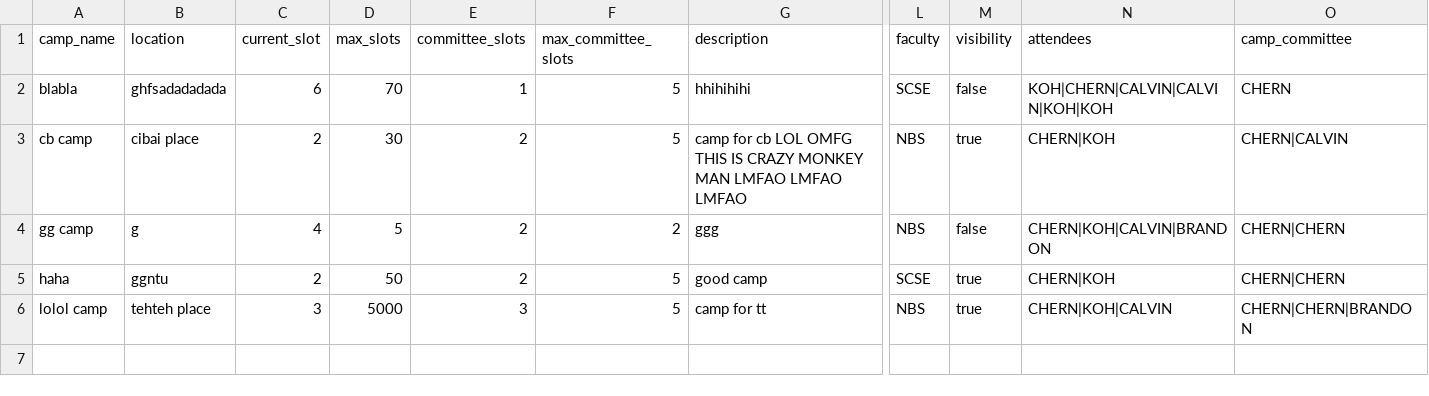
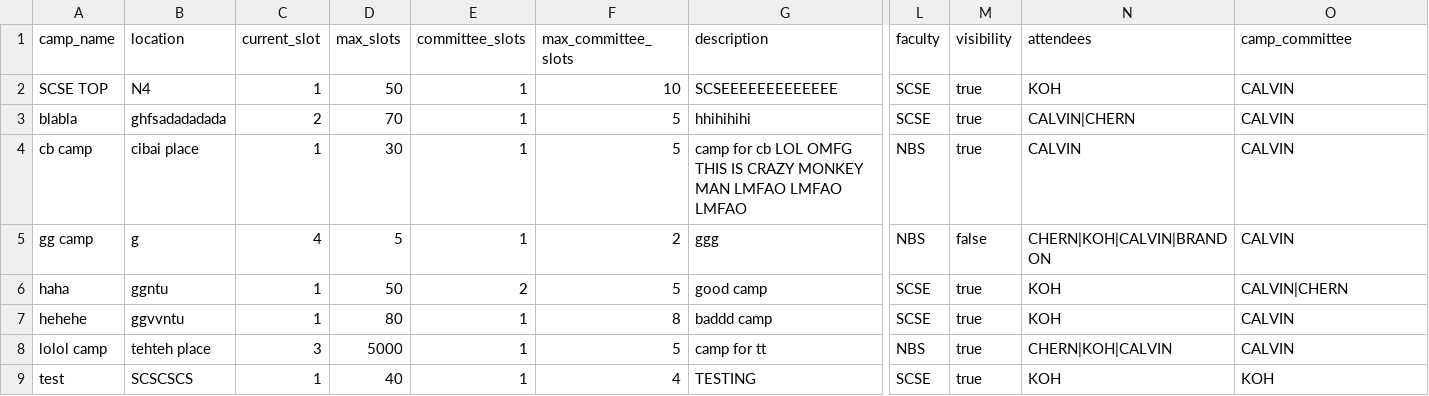
Before and after one commit to Jaysenso/sc2002-Assignment, a CSV file: data/camp_list.csv, drawn as a sheet; only a part is shown, gaps mark what is left out; addresses are those after the commit; rows hold the shown columns only; the diff names each change by its address in the sheet, - before the commit and + after, or states it on an @@ line.

Commit message:
Updated Filters and Staff Ops

```diff
--- a/data/camp_list.csv
+++ b/data/camp_list.csv
+row 2: SCSE TOP | N4 | 1 | 50 | 1 | 10 | SCSEEEEEEEEEEEEE | SCSE | true | KOH | CALVIN
-C3 (current_slot): 6
+C3 (current_slot): 2
-M3 (visibility): false
+M3 (visibility): true
-N3 (attendees): KOH|CHERN|CALVIN|CALVIN|KOH|KOH
+N3 (attendees): CALVIN|CHERN
-O3 (camp_committee): CHERN
+O3 (camp_committee): CALVIN
-C4 (current_slot): 2
+C4 (current_slot): 1
-E4:E5 (committee_slots): 2
+E4:E5 (committee_slots): 1
-N4 (attendees): CHERN|KOH
+N4 (attendees): CALVIN
-O4 (camp_committee): CHERN|CALVIN
+O4 (camp_committee): CALVIN
-O5 (camp_committee): CHERN|CHERN
+O5 (camp_committee): CALVIN
-C6 (current_slot): 2
+C6 (current_slot): 1
-N6 (attendees): CHERN|KOH
+N6 (attendees): KOH
-O6 (camp_committee): CHERN|CHERN
+O6 (camp_committee): CALVIN|CHERN
+row 7: hehehe | ggvvntu | 1 | 80 | 1 | 8 | baddd camp | SCSE | true | KOH | CALVIN
-E8 (committee_slots): 3
+E8 (committee_slots): 1
-O8 (camp_committee): CHERN|CHERN|BRANDON
+O8 (camp_committee): CALVIN
+row 9: test | SCSCSCS | 1 | 40 | 1 | 4 | TESTING | SCSE | true | KOH | KOH
```
Also changed, not shown: data/enquiries.csv, data/student_list.csv, 10 other files.
